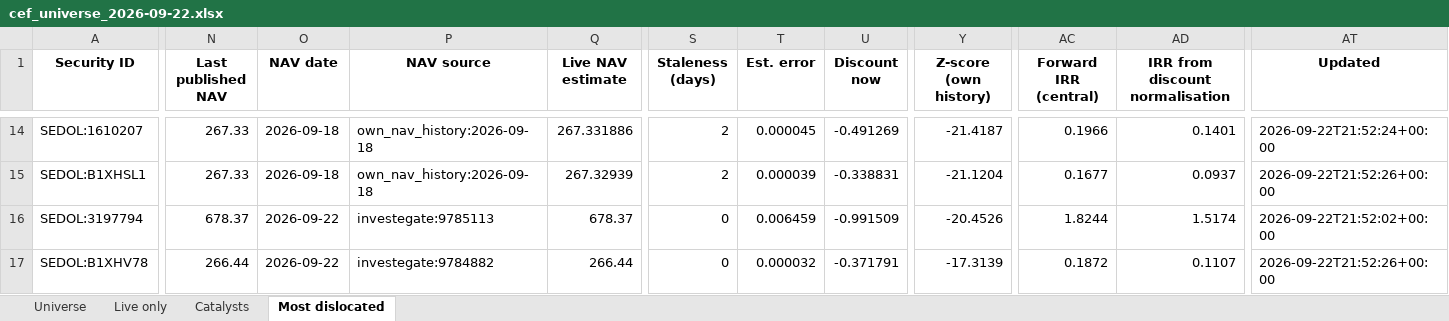
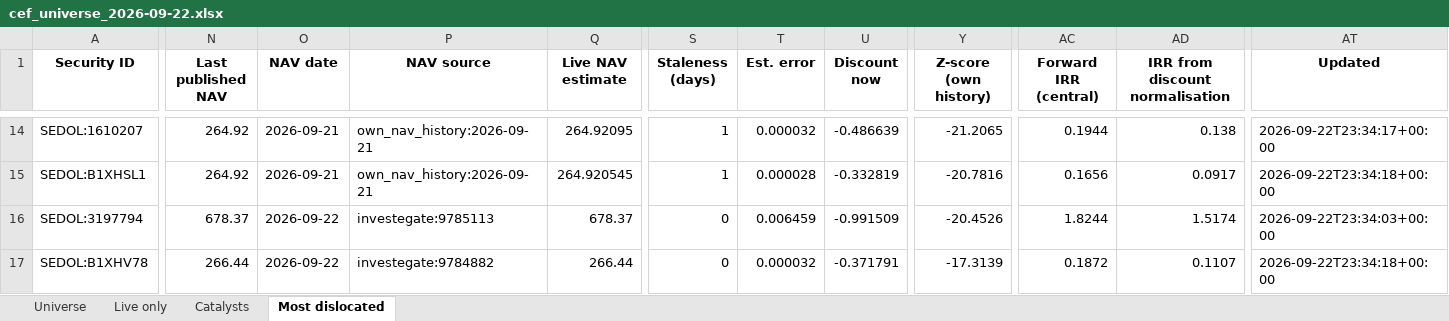
Before and after one commit to hdcapital/cef-research, an Excel workbook: outputs/live/cef_universe_2026-09-22.xlsx, sheet Most dislocated, drawn as a sheet; only a part is shown, gaps mark what is left out; values as stored, in another font and other column widths than the file's, no borders; the diff covers the shown part only; the diff names each change by its address in the sheet, - before the commit and + after, or states it on an @@ line.

```diff
--- a/outputs/live/cef_universe_2026-09-22.xlsx (sheet Most dislocated)
+++ b/outputs/live/cef_universe_2026-09-22.xlsx (sheet Most dislocated)
-N14:N15 (Last published NAV): 267.33
+N14:N15 (Last published NAV): 264.92
-O14:O15 (NAV date): 2026-09-18
+O14:O15 (NAV date): 2026-09-21
-P14:P15 (NAV source): own_nav_history:2026-09-18
+P14:P15 (NAV source): own_nav_history:2026-09-21
-Q14 (Live NAV estimate): 267.331886
+Q14 (Live NAV estimate): 264.92095
-S14:S15 (Staleness (days)): 2
+S14:S15 (Staleness (days)): 1
-T14 (Est. error): 0.000045
+T14 (Est. error): 0.000032
-U14 (Discount now): -0.491269
+U14 (Discount now): -0.486639
-Y14 (Z-score (own history)): -21.4187
+Y14 (Z-score (own history)): -21.2065
-AC14 (Forward IRR (central)): 0.1966
+AC14 (Forward IRR (central)): 0.1944
-AD14 (IRR from discount normalisation): 0.1401
+AD14 (IRR from discount normalisation): 0.138
-AT14 (Updated): 2026-09-22T21:52:24+00:00
+AT14 (Updated): 2026-09-22T23:34:17+00:00
-Q15 (Live NAV estimate): 267.32939
+Q15 (Live NAV estimate): 264.920545
-T15 (Est. error): 0.000039
+T15 (Est. error): 0.000028
-U15 (Discount now): -0.338831
+U15 (Discount now): -0.332819
-Y15 (Z-score (own history)): -21.1204
+Y15 (Z-score (own history)): -20.7816
-AC15 (Forward IRR (central)): 0.1677
+AC15 (Forward IRR (central)): 0.1656
-AD15 (IRR from discount normalisation): 0.0937
+AD15 (IRR from discount normalisation): 0.0917
-AT15 (Updated): 2026-09-22T21:52:26+00:00
+AT15 (Updated): 2026-09-22T23:34:18+00:00
-AT16 (Updated): 2026-09-22T21:52:02+00:00
+AT16 (Updated): 2026-09-22T23:34:03+00:00
-AT17 (Updated): 2026-09-22T21:52:26+00:00
+AT17 (Updated): 2026-09-22T23:34:18+00:00
```
Also changed, not shown: 2 added rows, 2 removed rows and 118 edited cells elsewhere in this sheet, sheet Universe, sheet Live only, 14 other files.
